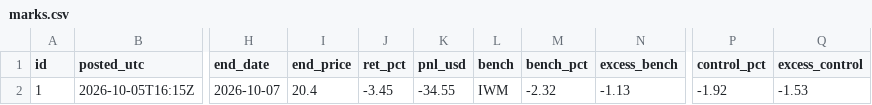
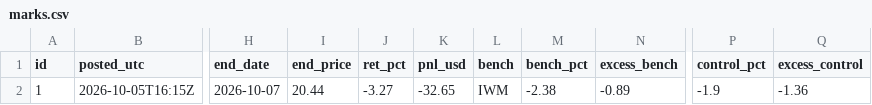
Before and after one commit to astonmonnach/signal-research, a CSV file: calls/marks.csv, drawn as a sheet; only a part is shown, gaps mark what is left out; the diff names each change by its address in the sheet, - before the commit and + after, or states it on an @@ line.

```diff
--- a/calls/marks.csv
+++ b/calls/marks.csv
-I2 (end_price): 20.4
+I2 (end_price): 20.44
-J2 (ret_pct): -3.45
+J2 (ret_pct): -3.27
-K2 (pnl_usd): -34.55
+K2 (pnl_usd): -32.65
-M2 (bench_pct): -2.32
+M2 (bench_pct): -2.38
-N2 (excess_bench): -1.13
+N2 (excess_bench): -0.89
-P2 (control_pct): -1.92
+P2 (control_pct): -1.9
-Q2 (excess_control): -1.53
+Q2 (excess_control): -1.36
```
Also changed, not shown: data/nq_regime_log.csv, ledger/ledger.csv, 53 other files.
